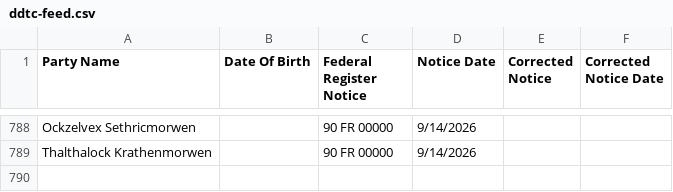
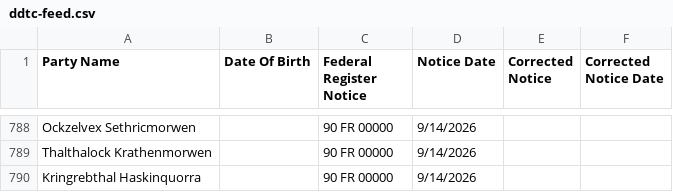
Before and after one commit to cathalryan-eftsure/csl-test-feeds, a CSV file: cases/ddtc-feed.csv, drawn as a sheet; only a part is shown, gaps mark what is left out; the diff names each change by its address in the sheet, - before the commit and + after, or states it on an @@ line.

Commit message:
BR-2680 Supplier newly added to a sanctions list is surfaced for review sanction on DDTC: ddtc present for 'Kringrebthal Haskinquorra'

```diff
--- a/cases/ddtc-feed.csv
+++ b/cases/ddtc-feed.csv
+row 790: Kringrebthal Haskinquorra |  | 90 FR 00000 | 9/14/2026
```
